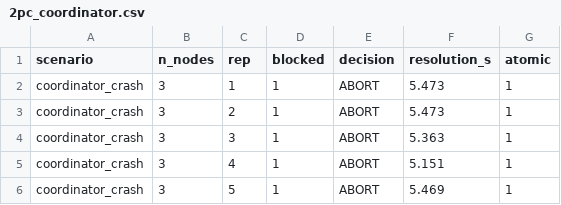
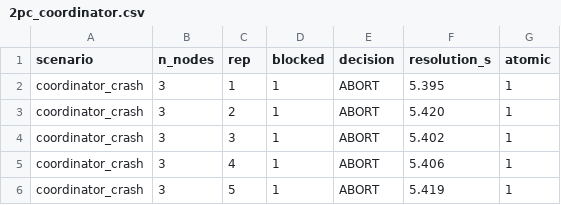
Before and after one commit to JN513/mc714-trabalho2, a CSV file: experiments/data/2pc_coordinator.csv, drawn as a sheet.

```diff
--- a/experiments/data/2pc_coordinator.csv
+++ b/experiments/data/2pc_coordinator.csv
@@ -1,6 +1,6 @@
 scenario,n_nodes,rep,blocked,decision,resolution_s,atomic
-coordinator_crash,3,1,1,ABORT,5.473,1
-coordinator_crash,3,2,1,ABORT,5.473,1
-coordinator_crash,3,3,1,ABORT,5.363,1
-coordinator_crash,3,4,1,ABORT,5.151,1
-coordinator_crash,3,5,1,ABORT,5.469,1
+coordinator_crash,3,1,1,ABORT,5.395,1
+coordinator_crash,3,2,1,ABORT,5.420,1
+coordinator_crash,3,3,1,ABORT,5.402,1
+coordinator_crash,3,4,1,ABORT,5.406,1
+coordinator_crash,3,5,1,ABORT,5.419,1
```
Also changed, not shown: experiments/data/2pc_throughput.csv, experiments/data/failover_results.csv, 19 other files.
